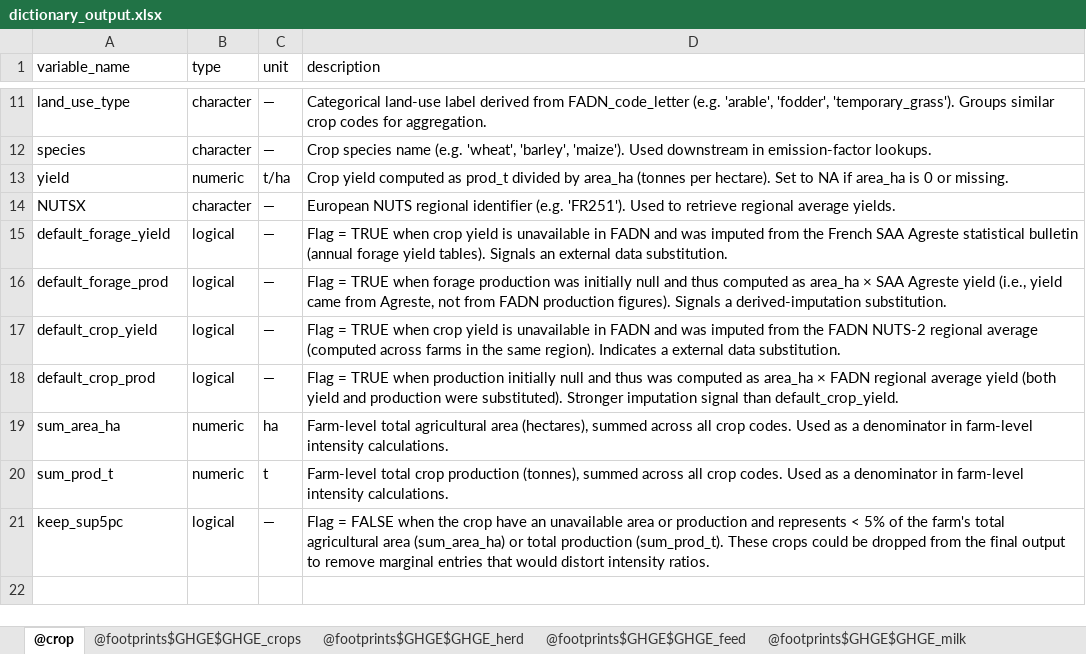
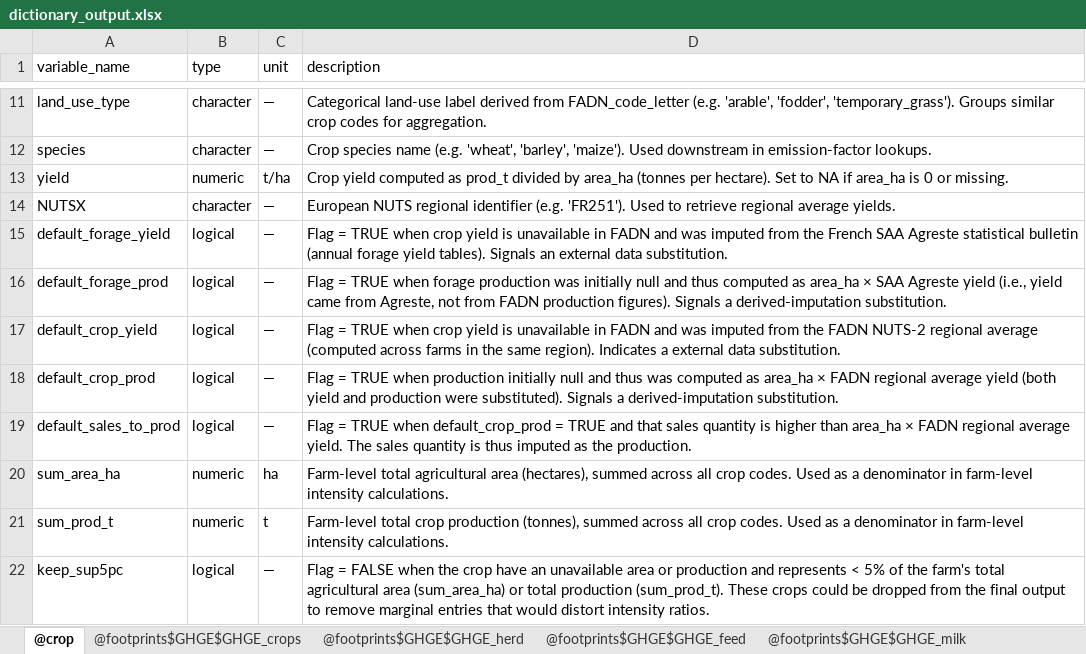
Before and after one commit to sarah-huet/FADN2Footprint, an Excel workbook: vignettes/dictionary_output.xlsx, sheet @crop, drawn as a sheet; only a part is shown, gaps mark what is left out; values as stored, in another font and other column widths than the file's, no borders; the diff names each change by its address in the sheet, - before the commit and + after, or states it on an @@ line.

Commit message:
Default crop yield

```diff
--- a/vignettes/dictionary_output.xlsx (sheet @crop)
+++ b/vignettes/dictionary_output.xlsx (sheet @crop)
-D18 (description): …were substituted). Stronger imputation signal than default_crop_yield.
+D18 (description): …were substituted). Signals a derived-imputation substitution.
+row 19: default_sales_to_prod | logical | — | Flag = TRUE when default_crop_prod = TRUE and that sales quantity is higher than area_ha × FADN regional average yield. The sales quantity is thus imputed as the production.
```
Also changed, not shown: 5 other files.
